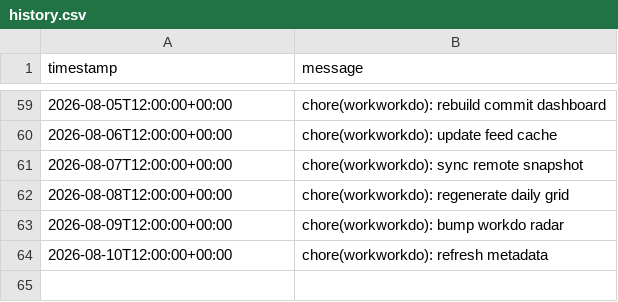
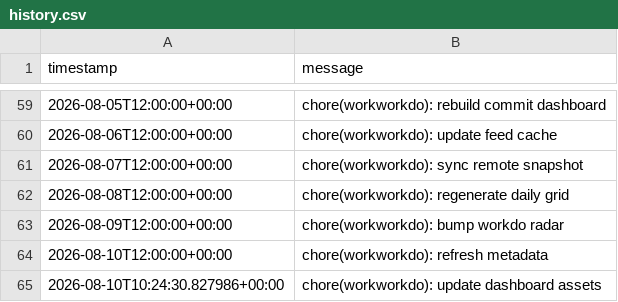
Before and after one commit to glcskl/workworkdo, a CSV file: data/history.csv, drawn as a sheet; only a part is shown, gaps mark what is left out; the diff names each change by its address in the sheet, - before the commit and + after, or states it on an @@ line.

Commit message:
chore(workworkdo): update dashboard assets

```diff
--- a/data/history.csv
+++ b/data/history.csv
+row 65: 2026-08-10T10:24:30.827986+00:00 | chore(workworkdo): update dashboard assets
```
